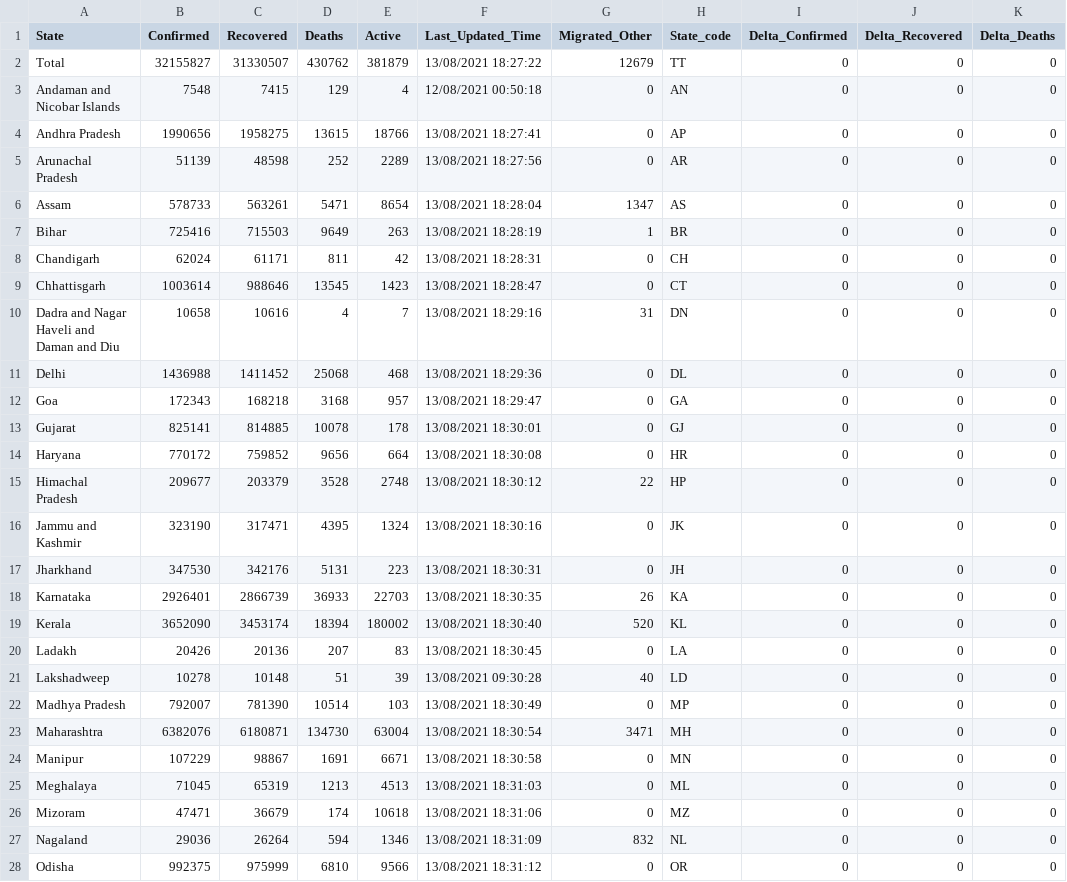
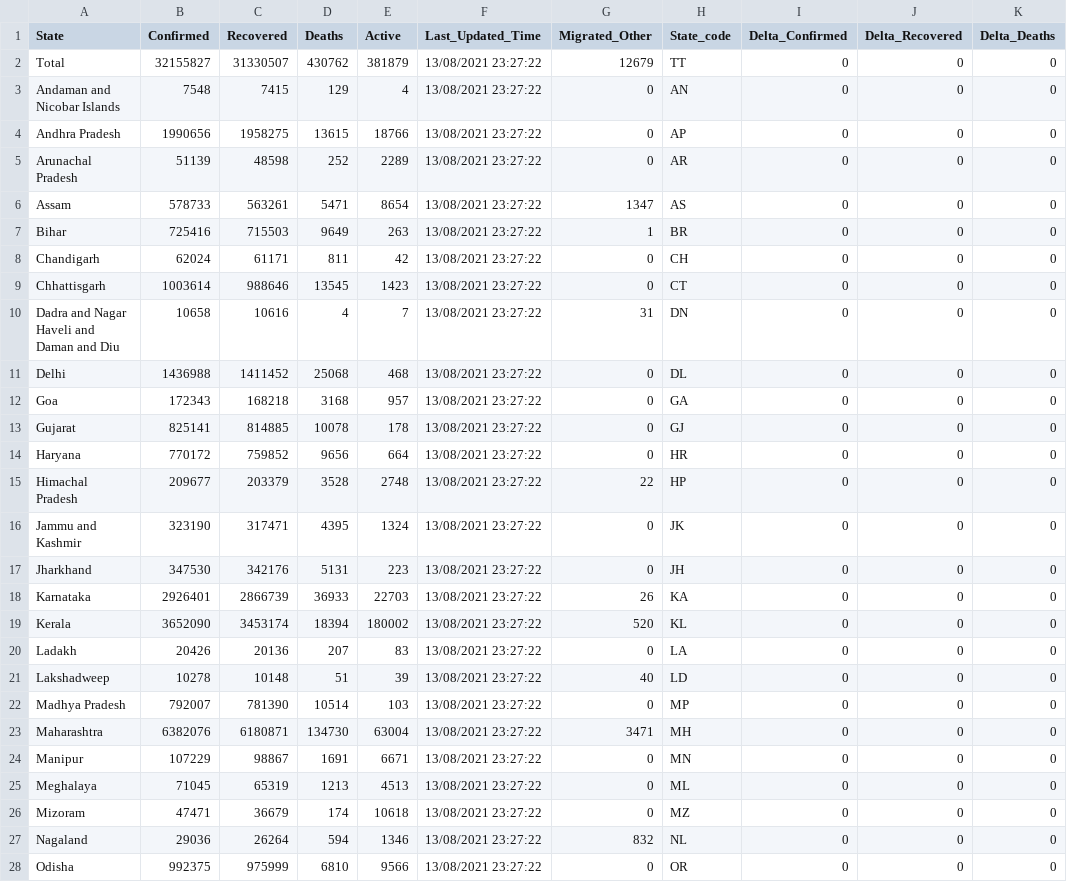
Before and after one commit to covid19india/data, a CSV file: csv/latest/state_wise.csv, drawn as a sheet; only a part is shown; the diff covers the shown part only; the diff names each change by its address in the sheet, - before the commit and + after, or states it on an @@ line.

Commit message:
data updated on - Sat Aug 14 03:21:16 UTC 2021

```diff
--- a/csv/latest/state_wise.csv
+++ b/csv/latest/state_wise.csv
-F2 (Last_Updated_Time): 13/08/2021 18:27:22
+F2 (Last_Updated_Time): 13/08/2021 23:27:22
-F3 (Last_Updated_Time): 12/08/2021 00:50:18
+F3 (Last_Updated_Time): 13/08/2021 23:27:22
-F4 (Last_Updated_Time): 13/08/2021 18:27:41
+F4 (Last_Updated_Time): 13/08/2021 23:27:22
-F5 (Last_Updated_Time): 13/08/2021 18:27:56
+F5 (Last_Updated_Time): 13/08/2021 23:27:22
-F6 (Last_Updated_Time): 13/08/2021 18:28:04
+F6 (Last_Updated_Time): 13/08/2021 23:27:22
-F7 (Last_Updated_Time): 13/08/2021 18:28:19
+F7 (Last_Updated_Time): 13/08/2021 23:27:22
-F8 (Last_Updated_Time): 13/08/2021 18:28:31
+F8 (Last_Updated_Time): 13/08/2021 23:27:22
-F9 (Last_Updated_Time): 13/08/2021 18:28:47
+F9 (Last_Updated_Time): 13/08/2021 23:27:22
-F10 (Last_Updated_Time): 13/08/2021 18:29:16
+F10 (Last_Updated_Time): 13/08/2021 23:27:22
-F11 (Last_Updated_Time): 13/08/2021 18:29:36
+F11 (Last_Updated_Time): 13/08/2021 23:27:22
-F12 (Last_Updated_Time): 13/08/2021 18:29:47
+F12 (Last_Updated_Time): 13/08/2021 23:27:22
-F13 (Last_Updated_Time): 13/08/2021 18:30:01
+F13 (Last_Updated_Time): 13/08/2021 23:27:22
-F14 (Last_Updated_Time): 13/08/2021 18:30:08
+F14 (Last_Updated_Time): 13/08/2021 23:27:22
-F15 (Last_Updated_Time): 13/08/2021 18:30:12
+F15 (Last_Updated_Time): 13/08/2021 23:27:22
-F16 (Last_Updated_Time): 13/08/2021 18:30:16
+F16 (Last_Updated_Time): 13/08/2021 23:27:22
-F17 (Last_Updated_Time): 13/08/2021 18:30:31
+F17 (Last_Updated_Time): 13/08/2021 23:27:22
-F18 (Last_Updated_Time): 13/08/2021 18:30:35
+F18 (Last_Updated_Time): 13/08/2021 23:27:22
-F19 (Last_Updated_Time): 13/08/2021 18:30:40
+F19 (Last_Updated_Time): 13/08/2021 23:27:22
-F20 (Last_Updated_Time): 13/08/2021 18:30:45
+F20 (Last_Updated_Time): 13/08/2021 23:27:22
-F21 (Last_Updated_Time): 13/08/2021 09:30:28
+F21 (Last_Updated_Time): 13/08/2021 23:27:22
-F22 (Last_Updated_Time): 13/08/2021 18:30:49
+F22 (Last_Updated_Time): 13/08/2021 23:27:22
-F23 (Last_Updated_Time): 13/08/2021 18:30:54
+F23 (Last_Updated_Time): 13/08/2021 23:27:22
-F24 (Last_Updated_Time): 13/08/2021 18:30:58
+F24 (Last_Updated_Time): 13/08/2021 23:27:22
-F25 (Last_Updated_Time): 13/08/2021 18:31:03
+F25 (Last_Updated_Time): 13/08/2021 23:27:22
-F26 (Last_Updated_Time): 13/08/2021 18:31:06
+F26 (Last_Updated_Time): 13/08/2021 23:27:22
-F27 (Last_Updated_Time): 13/08/2021 18:31:09
+F27 (Last_Updated_Time): 13/08/2021 23:27:22
-F28 (Last_Updated_Time): 13/08/2021 18:31:12
+F28 (Last_Updated_Time): 13/08/2021 23:27:22
```
Also changed, not shown: 11 edited cells elsewhere in this file, 2 other files.
